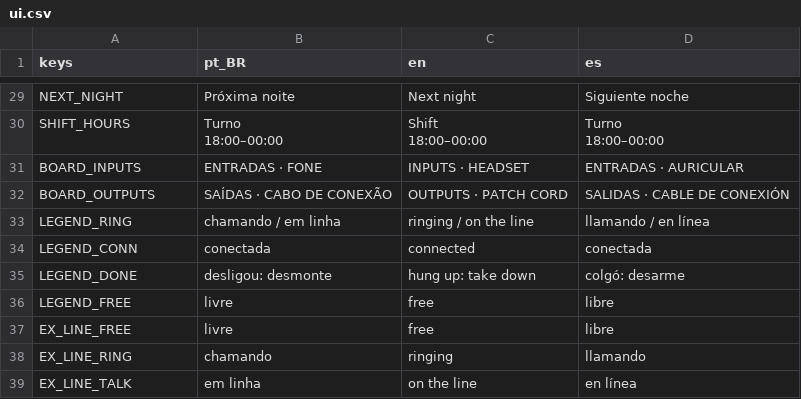
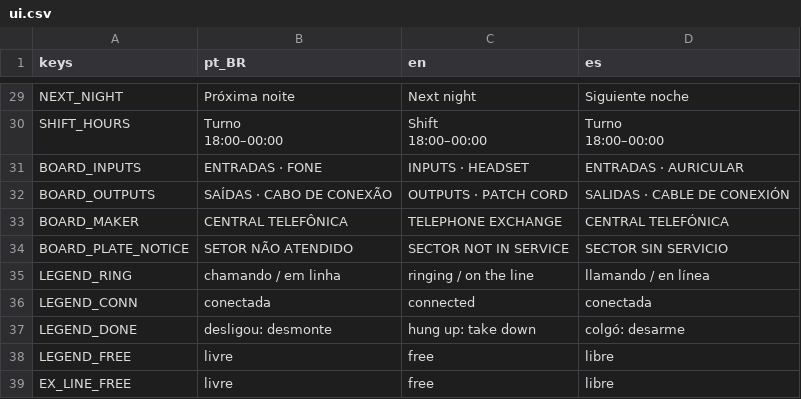
Before and after one commit to MendelDdS/Project-Switchboard, a CSV file: translations/ui.csv, drawn as a sheet; only a part is shown, gaps mark what is left out; the shorter side is filled out with more unchanged rows; the diff names each change by its address in the sheet, - before the commit and + after, or states it on an @@ line.

```diff
--- a/translations/ui.csv
+++ b/translations/ui.csv
+row 33: BOARD_MAKER | CENTRAL TELEFÔNICA | TELEPHONE EXCHANGE | CENTRAL TELEFÓNICA
+row 34: BOARD_PLATE_NOTICE | SETOR NÃO ATENDIDO | SECTOR NOT IN SERVICE | SECTOR SIN SERVICIO
```
Also changed, not shown: 6 other files.
